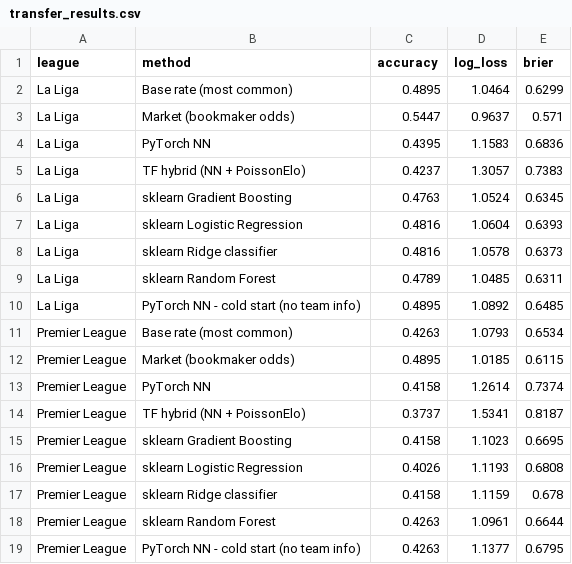
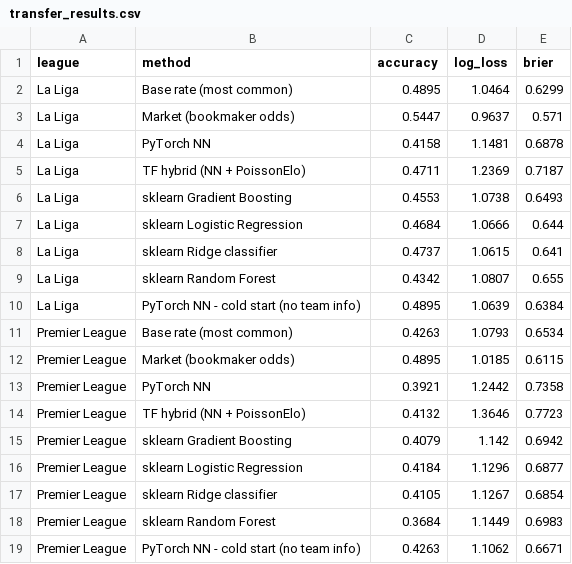
Before and after one commit to ojasvigoel598/qunatative-ML, a CSV file: backtests/results/transfer_results.csv, drawn as a sheet.

```diff
--- a/backtests/results/transfer_results.csv
+++ b/backtests/results/transfer_results.csv
@@ -3,17 +3,17 @@ La Liga,Base rate (most common),0.4895,1.0464,0.6299
 La Liga,Market (bookmaker odds),0.5447,0.9637,0.571
-La Liga,PyTorch NN,0.4395,1.1583,0.6836
-La Liga,TF hybrid (NN + PoissonElo),0.4237,1.3057,0.7383
-La Liga,sklearn Gradient Boosting,0.4763,1.0524,0.6345
-La Liga,sklearn Logistic Regression,0.4816,1.0604,0.6393
-La Liga,sklearn Ridge classifier,0.4816,1.0578,0.6373
-La Liga,sklearn Random Forest,0.4789,1.0485,0.6311
-La Liga,PyTorch NN - cold start (no team info),0.4895,1.0892,0.6485
+La Liga,PyTorch NN,0.4158,1.1481,0.6878
+La Liga,TF hybrid (NN + PoissonElo),0.4711,1.2369,0.7187
+La Liga,sklearn Gradient Boosting,0.4553,1.0738,0.6493
+La Liga,sklearn Logistic Regression,0.4684,1.0666,0.644
+La Liga,sklearn Ridge classifier,0.4737,1.0615,0.641
+La Liga,sklearn Random Forest,0.4342,1.0807,0.655
+La Liga,PyTorch NN - cold start (no team info),0.4895,1.0639,0.6384
 Premier League,Base rate (most common),0.4263,1.0793,0.6534
 Premier League,Market (bookmaker odds),0.4895,1.0185,0.6115
-Premier League,PyTorch NN,0.4158,1.2614,0.7374
-Premier League,TF hybrid (NN + PoissonElo),0.3737,1.5341,0.8187
-Premier League,sklearn Gradient Boosting,0.4158,1.1023,0.6695
-Premier League,sklearn Logistic Regression,0.4026,1.1193,0.6808
-Premier League,sklearn Ridge classifier,0.4158,1.1159,0.678
-Premier League,sklearn Random Forest,0.4263,1.0961,0.6644
-Premier League,PyTorch NN - cold start (no team info),0.4263,1.1377,0.6795
+Premier League,PyTorch NN,0.3921,1.2442,0.7358
+Premier League,TF hybrid (NN + PoissonElo),0.4132,1.3646,0.7723
+Premier League,sklearn Gradient Boosting,0.4079,1.142,0.6942
+Premier League,sklearn Logistic Regression,0.4184,1.1296,0.6877
+Premier League,sklearn Ridge classifier,0.4105,1.1267,0.6854
+Premier League,sklearn Random Forest,0.3684,1.1449,0.6983
+Premier League,PyTorch NN - cold start (no team info),0.4263,1.1062,0.6671
```
Also changed, not shown: backtests/results/adaptive_transfer_results.csv, backtests/results/deep_learning_real_results.csv, 9 other files.
